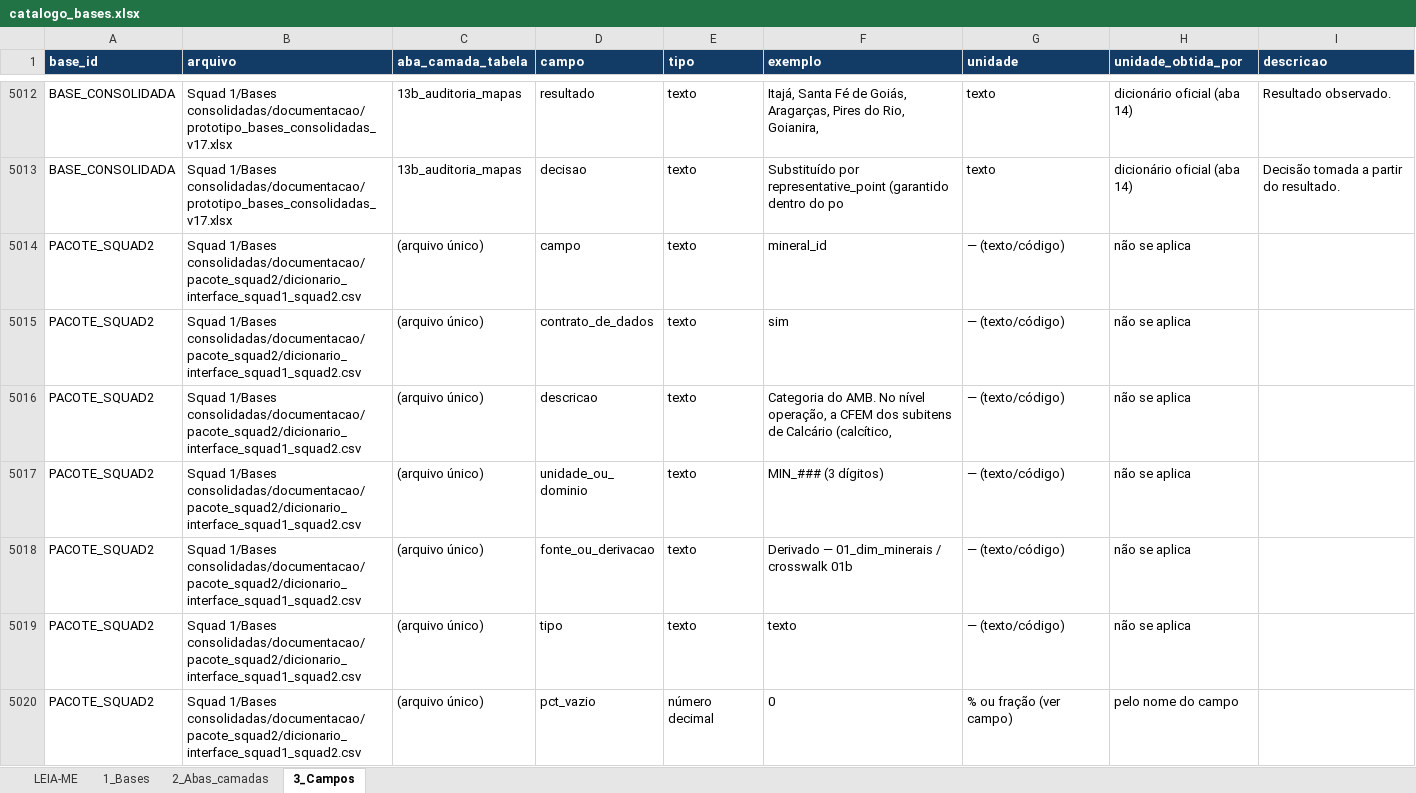
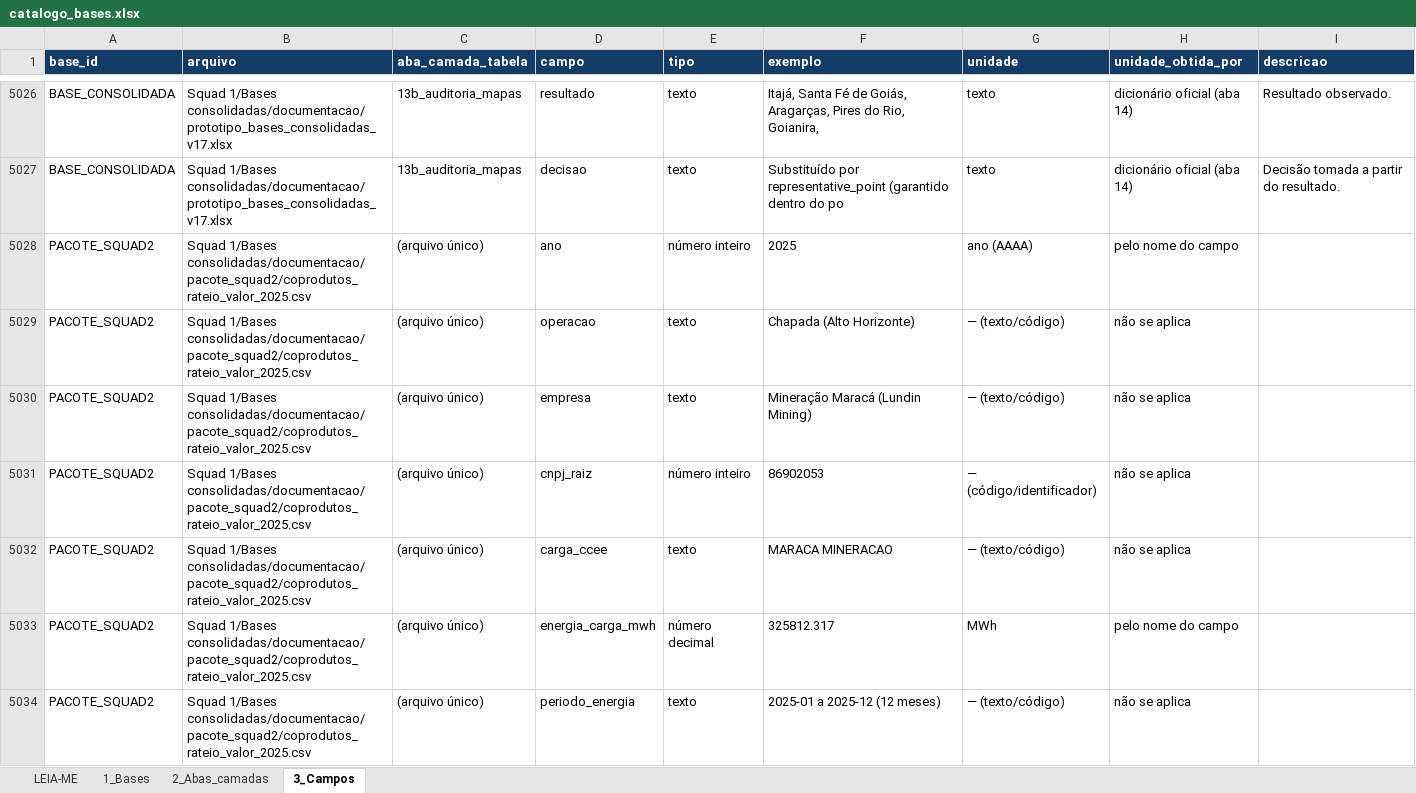
Before and after one commit to mineragoias-rgb/minera-goias, an Excel workbook: Squad 1/Auditoria e qualidade/catalogo_bases.xlsx, sheet 3_Campos, drawn as a sheet; only a part is shown, gaps mark what is left out; the shorter side is filled out with more unchanged rows; values as stored, in another font and other column widths than the file's, no borders; the diff covers the shown part only; the diff names each change by its address in the sheet, - before the commit and + after, or states it on an @@ line.

```diff
--- a/Squad 1/Auditoria e qualidade/catalogo_bases.xlsx (sheet 3_Campos)
+++ b/Squad 1/Auditoria e qualidade/catalogo_bases.xlsx (sheet 3_Campos)
+row 5028: PACOTE_SQUAD2 | Squad 1/Bases consolidadas/documentacao/pacote_squad2/coprodutos_rateio_valor_2025.csv | (arquivo único) | ano | número inteiro | 2025 | ano (AAAA) | pelo nome do campo
+row 5029: PACOTE_SQUAD2 | Squad 1/Bases consolidadas/documentacao/pacote_squad2/coprodutos_rateio_valor_2025.csv | (arquivo único) | operacao | texto | Chapada (Alto Horizonte) | — (texto/código) | não se aplica
+row 5030: PACOTE_SQUAD2 | Squad 1/Bases consolidadas/documentacao/pacote_squad2/coprodutos_rateio_valor_2025.csv | (arquivo único) | empresa | texto | Mineração Maracá (Lundin Mining) | — (texto/código) | não se aplica
+row 5031: PACOTE_SQUAD2 | Squad 1/Bases consolidadas/documentacao/pacote_squad2/coprodutos_rateio_valor_2025.csv | (arquivo único) | cnpj_raiz | número inteiro | 86902053 | — (código/identificador) | não se aplica
+row 5032: PACOTE_SQUAD2 | Squad 1/Bases consolidadas/documentacao/pacote_squad2/coprodutos_rateio_valor_2025.csv | (arquivo único) | carga_ccee | texto | MARACA MINERACAO | — (texto/código) | não se aplica
+row 5033: PACOTE_SQUAD2 | Squad 1/Bases consolidadas/documentacao/pacote_squad2/coprodutos_rateio_valor_2025.csv | (arquivo único) | energia_carga_mwh | número decimal | 325812.317 | MWh | pelo nome do campo
+row 5034: PACOTE_SQUAD2 | Squad 1/Bases consolidadas/documentacao/pacote_squad2/coprodutos_rateio_valor_2025.csv | (arquivo único) | periodo_energia | texto | 2025-01 a 2025-12 (12 meses) | — (texto/código) | não se aplica
```
Also changed, not shown: 50 added rows and 34 edited cells elsewhere in this sheet, sheet 2_Abas_camadas, sheet 1_Bases, Squad 1/Radar de Projetos/projetos_minerais_goias.xlsx, 15 other files.
